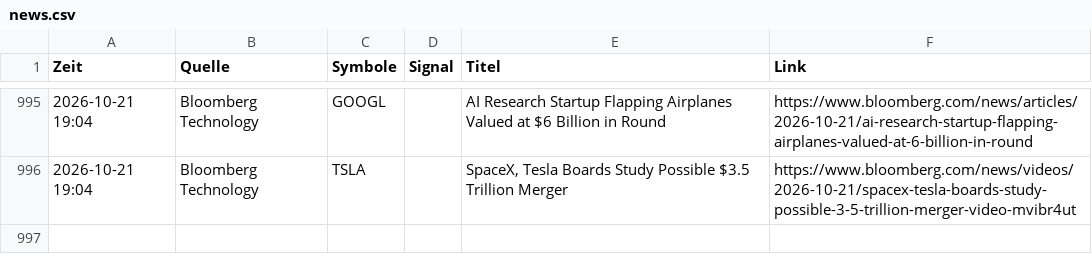
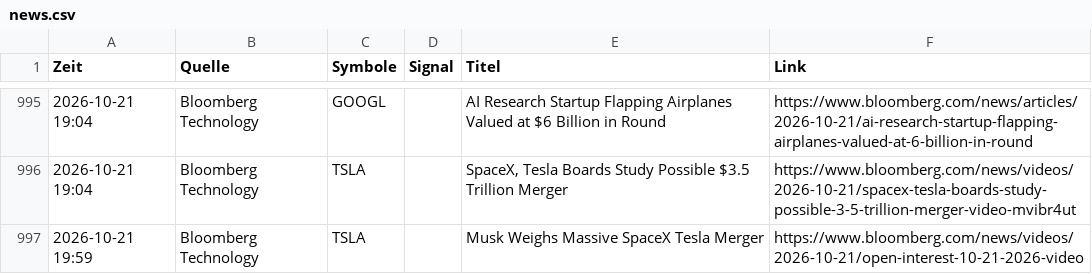
Before and after one commit to Niklaswe295/aktien-waechter, a CSV file: news.csv, drawn as a sheet; only a part is shown, gaps mark what is left out; the diff names each change by its address in the sheet, - before the commit and + after, or states it on an @@ line.

```diff
--- a/news.csv
+++ b/news.csv
+row 997: 2026-10-21 19:59 | Bloomberg Technology | TSLA |  | Musk Weighs Massive SpaceX Tesla Merger | https://www.bloomberg.com/news/videos/2026-10-21/open-interest-10-21-2026-video
```
Also changed, not shown: 1 other file.
